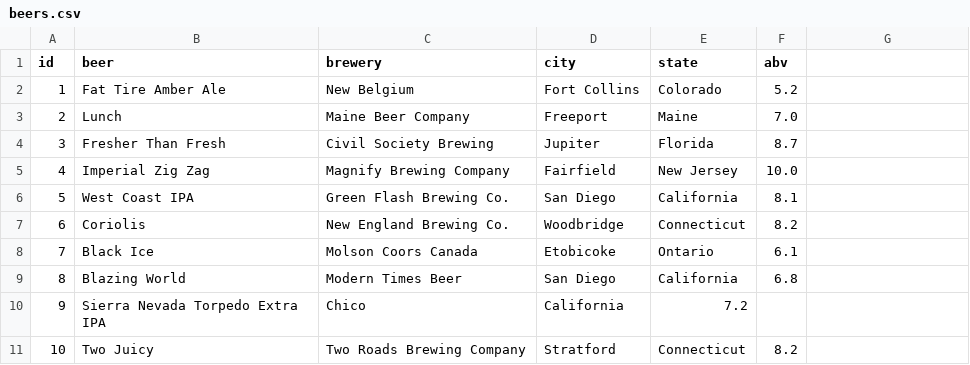
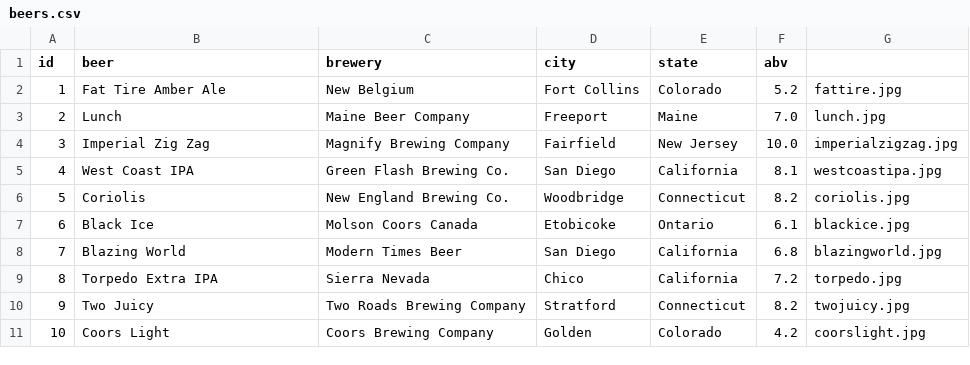
Before and after one commit to gmengler/BeerCRUDProject, a CSV file: src/main/webapp/WEB-INF/beers.csv, drawn as a sheet; removed rows and columns are numbered as before the commit, all else as after; the diff names each change by its address in the sheet, - before the commit and + after, or states it on an @@ line.

```diff
--- a/src/main/webapp/WEB-INF/beers.csv
+++ b/src/main/webapp/WEB-INF/beers.csv
-G2: (empty)
+G2: fattire.jpg
-G3: (empty)
+G3: lunch.jpg
-row 4: 3 | Fresher Than Fresh | Civil Society Brewing | Jupiter | Florida | 8.7
-A4 (id): 4
+A4 (id): 3
-G4: (empty)
+G4: imperialzigzag.jpg
-A5 (id): 5
+A5 (id): 4
-G5: (empty)
+G5: westcoastipa.jpg
-A6 (id): 6
+A6 (id): 5
-G6: (empty)
+G6: coriolis.jpg
-A7 (id): 7
+A7 (id): 6
-G7: (empty)
+G7: blackice.jpg
+row 8: 7 | Blazing World | Modern Times Beer | San Diego | California | 6.8 | blazingworld.jpg
-B9 (beer): Blazing World
+B9 (beer): Torpedo Extra IPA
-C9 (brewery): Modern Times Beer
+C9 (brewery): Sierra Nevada
-D9 (city): San Diego
+D9 (city): Chico
-F9 (abv): 6.8
+F9 (abv): 7.2
-G9: (empty)
+G9: torpedo.jpg
-B10 (beer): Sierra Nevada Torpedo Extra IPA
+B10 (beer): Two Juicy
-C10 (brewery): Chico
+C10 (brewery): Two Roads Brewing Company
-D10 (city): California
+D10 (city): Stratford
-E10 (state): 7.2
+E10 (state): Connecticut
-F10 (abv): (empty)
+F10 (abv): 8.2
-G10: (empty)
+G10: twojuicy.jpg
-B11 (beer): Two Juicy
+B11 (beer): Coors Light
-C11 (brewery): Two Roads Brewing Company
+C11 (brewery): Coors Brewing Company
-D11 (city): Stratford
+D11 (city): Golden
-E11 (state): Connecticut
+E11 (state): Colorado
-F11 (abv): 8.2
+F11 (abv): 4.2
-G11: (empty)
+G11: coorslight.jpg
```
Also changed, not shown: 22 other files.
